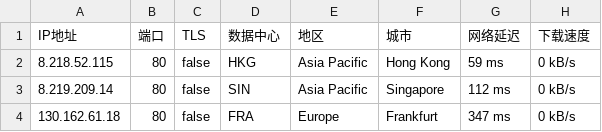
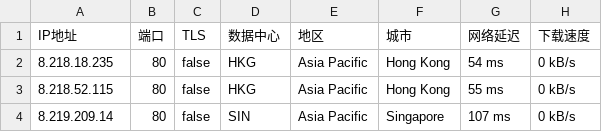
Before and after one commit to greycc2021/iptools, a CSV file: iptest/bestproxy80.csv, drawn as a sheet.

```diff
--- a/iptest/bestproxy80.csv
+++ b/iptest/bestproxy80.csv
@@ -1,4 +1,4 @@
 IP地址,端口,TLS,数据中心,地区,城市,网络延迟,下载速度
-8.218.52.115,80,false,HKG,Asia Pacific,Hong Kong,59 ms,0 kB/s
-8.219.209.14,80,false,SIN,Asia Pacific,Singapore,112 ms,0 kB/s
-130.162.61.18,80,false,FRA,Europe,Frankfurt,347 ms,0 kB/s
+8.218.18.235,80,false,HKG,Asia Pacific,Hong Kong,54 ms,0 kB/s
+8.218.52.115,80,false,HKG,Asia Pacific,Hong Kong,55 ms,0 kB/s
+8.219.209.14,80,false,SIN,Asia Pacific,Singapore,107 ms,0 kB/s
```
Also changed, not shown: 1 other file.
